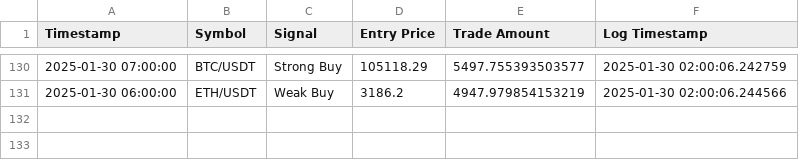
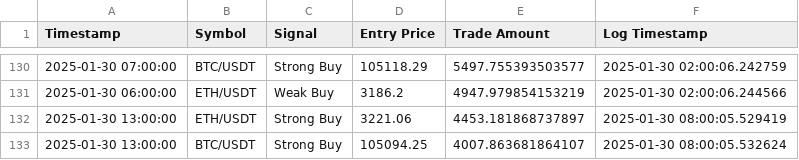
Before and after one commit to bspreston10/BTC-trading-bot, a CSV file: simulated_trades_log.csv, drawn as a sheet; only a part is shown, gaps mark what is left out.

```diff
--- a/simulated_trades_log.csv
+++ b/simulated_trades_log.csv
@@ -131 +131,3 @@ Timestamp,Symbol,Signal,Entry Price,Trade Amount,Log Timestamp
 2025-01-30 06:00:00,ETH/USDT,Weak Buy,3186.2,4947.979854153219,2025-01-30 02:00:06.244566
+2025-01-30 13:00:00,ETH/USDT,Strong Buy,3221.06,4453.181868737897,2025-01-30 08:00:05.529419
+2025-01-30 13:00:00,BTC/USDT,Strong Buy,105094.25,4007.863681864107,2025-01-30 08:00:05.532624
```
Also changed, not shown: 1 other file.
